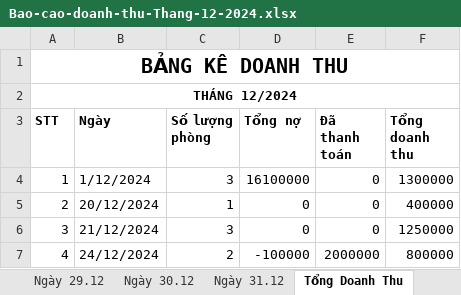
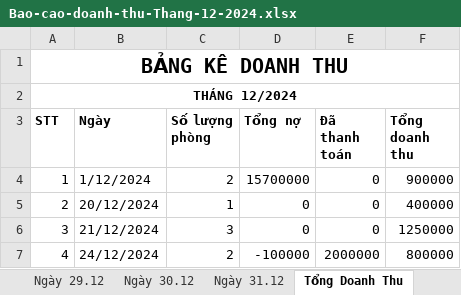
Before and after one commit to trongend123/HuongSen, an Excel workbook: backend/exports/Bao-cao-doanh-thu-Thang-12-2024.xlsx, sheet Tổng Doanh Thu, drawn as a sheet; values as stored, in another font and other column widths than the file's, no borders; the diff names each change by its address in the sheet, - before the commit and + after, or states it on an @@ line.

```diff
--- a/backend/exports/Bao-cao-doanh-thu-Thang-12-2024.xlsx (sheet Tổng Doanh Thu)
+++ b/backend/exports/Bao-cao-doanh-thu-Thang-12-2024.xlsx (sheet Tổng Doanh Thu)
-C4 (Số lượng phòng): 3
+C4 (Số lượng phòng): 2
-D4 (Tổng nợ): 16100000
+D4 (Tổng nợ): 15700000
-F4 (Tổng doanh thu): 1300000
+F4 (Tổng doanh thu): 900000
```
Also changed, not shown: sheet Ngày 1.12, 14 other files.
